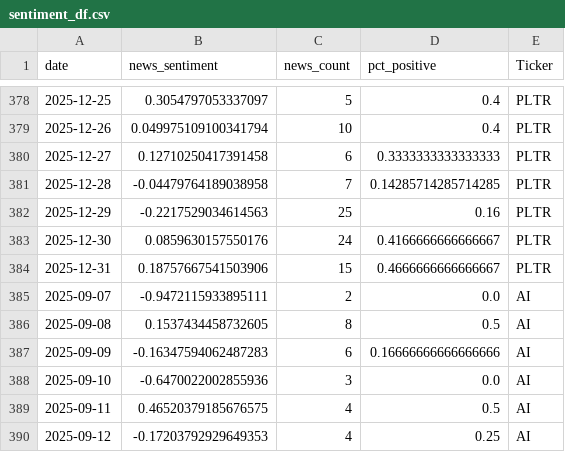
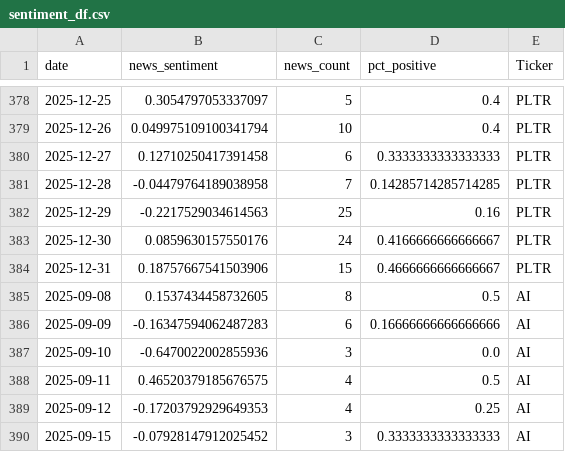
Before and after one commit to heiditam/ai_sector_signal_research, a CSV file: data/sentiment_df.csv, drawn as a sheet; only a part is shown, gaps mark what is left out; the shorter side is filled out with more unchanged rows; the diff names each change by its address in the sheet, - before the commit and + after, or states it on an @@ line.

```diff
--- a/data/sentiment_df.csv
+++ b/data/sentiment_df.csv
-row 385: 2025-09-07 | -0.9472115933895111 | 2 | 0.0 | AI
```
Also changed, not shown: data/clean_prices.csv, data/transcript_signals_df.csv, 12 other files.
